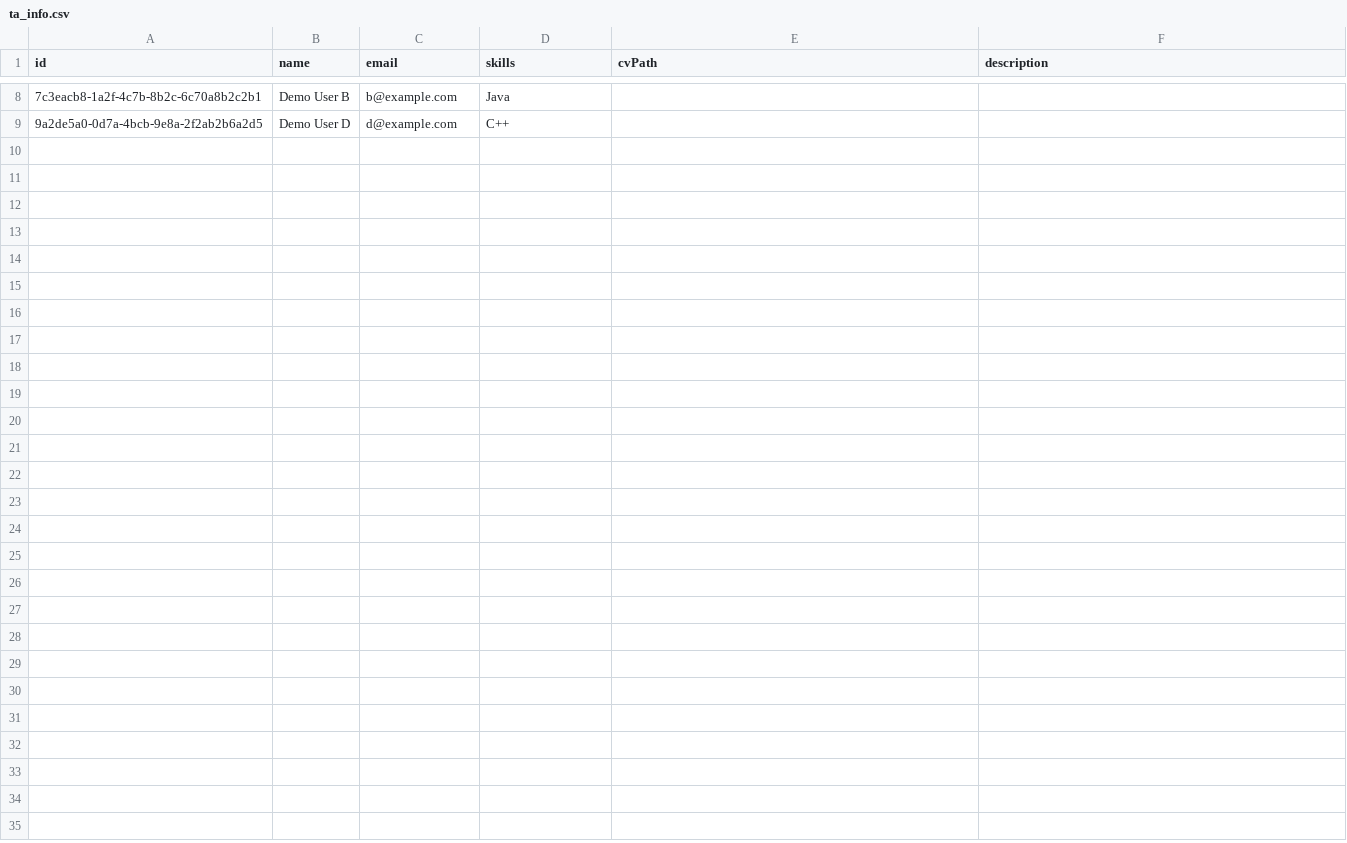
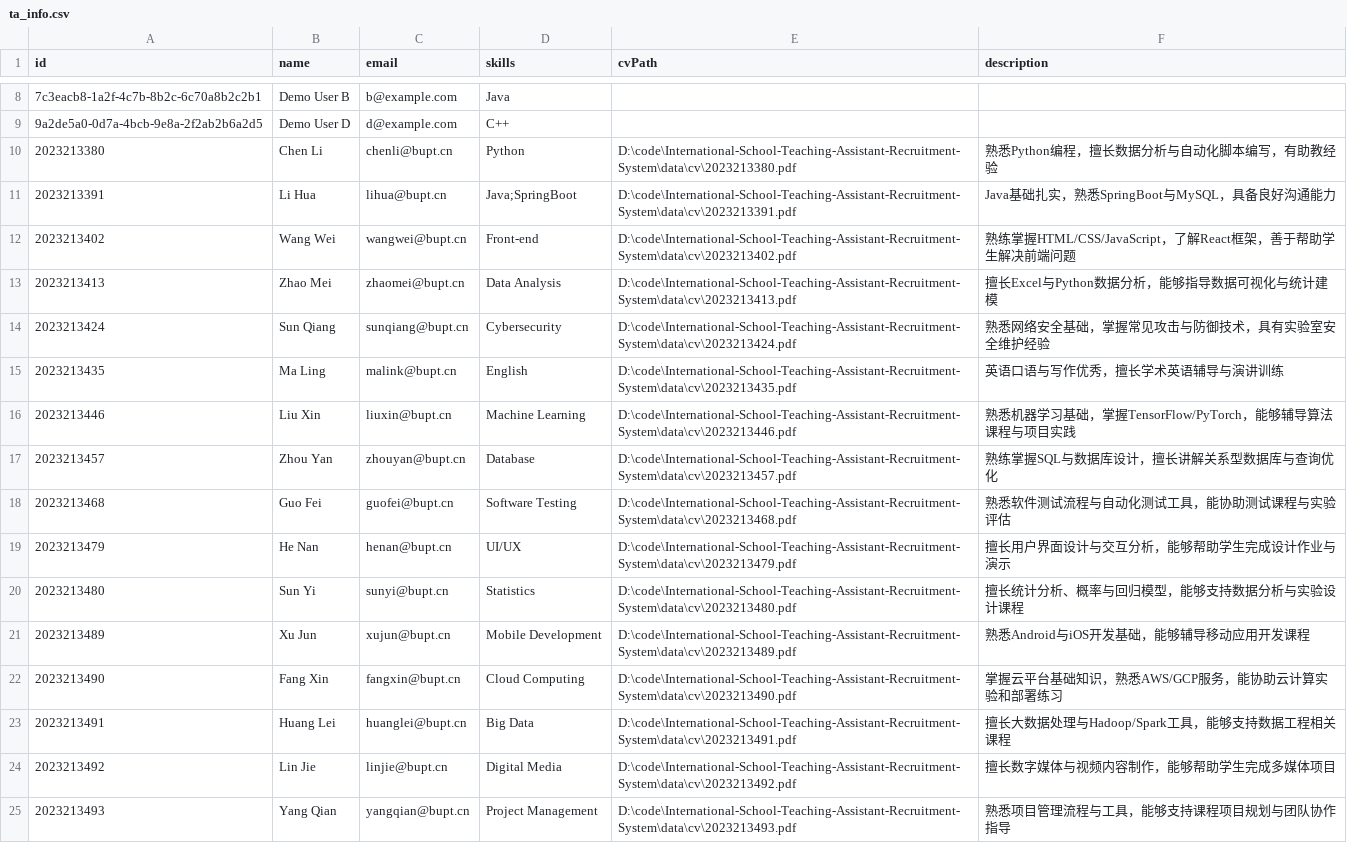
Before and after one commit to hjjfmz/International-School-Teaching-Assistant-Recruitment-System, a CSV file: data/ta_info.csv, drawn as a sheet; only a part is shown, gaps mark what is left out; the diff names each change by its address in the sheet, - before the commit and + after, or states it on an @@ line.

```diff
--- a/data/ta_info.csv
+++ b/data/ta_info.csv
+row 10: 2023213380 | Chen Li | chenli@bupt.cn | Python | D:\code\International-School-Teaching-Assistant-Recruitment-System\data\cv\2023213380.pdf | 熟悉Python编程，擅长数据分析与自动化脚本编写，有助教经验
+row 11: 2023213391 | Li Hua | lihua@bupt.cn | Java;SpringBoot | D:\code\International-School-Teaching-Assistant-Recruitment-System\data\cv\2023213391.pdf | Java基础扎实，熟悉SpringBoot与MySQL，具备良好沟通能力
+row 12: 2023213402 | Wang Wei | wangwei@bupt.cn | Front-end | D:\code\International-School-Teaching-Assistant-Recruitment-System\data\cv\2023213402.pdf | 熟练掌握HTML/CSS/JavaScript，了解React框架，善于帮助学生解决前端问题
+row 13: 2023213413 | Zhao Mei | zhaomei@bupt.cn | Data Analysis | D:\code\International-School-Teaching-Assistant-Recruitment-System\data\cv\2023213413.pdf | 擅长Excel与Python数据分析，能够指导数据可视化与统计建模
+row 14: 2023213424 | Sun Qiang | sunqiang@bupt.cn | Cybersecurity | D:\code\International-School-Teaching-Assistant-Recruitment-System\data\cv\2023213424.pdf | 熟悉网络安全基础，掌握常见攻击与防御技术，具有实验室安全维护经验
+row 15: 2023213435 | Ma Ling | malink@bupt.cn | English | D:\code\International-School-Teaching-Assistant-Recruitment-System\data\cv\2023213435.pdf | 英语口语与写作优秀，擅长学术英语辅导与演讲训练
+row 16: 2023213446 | Liu Xin | liuxin@bupt.cn | Machine Learning | D:\code\International-School-Teaching-Assistant-Recruitment-System\data\cv\2023213446.pdf | 熟悉机器学习基础，掌握TensorFlow/PyTorch，能够辅导算法课程与项目实践
+row 17: 2023213457 | Zhou Yan | zhouyan@bupt.cn | Database | D:\code\International-School-Teaching-Assistant-Recruitment-System\data\cv\2023213457.pdf | 熟练掌握SQL与数据库设计，擅长讲解关系型数据库与查询优化
+row 18: 2023213468 | Guo Fei | guofei@bupt.cn | Software Testing | D:\code\International-School-Teaching-Assistant-Recruitment-System\data\cv\2023213468.pdf | 熟悉软件测试流程与自动化测试工具，能协助测试课程与实验评估
+row 19: 2023213479 | He Nan | henan@bupt.cn | UI/UX | D:\code\International-School-Teaching-Assistant-Recruitment-System\data\cv\2023213479.pdf | 擅长用户界面设计与交互分析，能够帮助学生完成设计作业与演示
+row 20: 2023213480 | Sun Yi | sunyi@bupt.cn | Statistics | D:\code\International-School-Teaching-Assistant-Recruitment-System\data\cv\2023213480.pdf | 擅长统计分析、概率与回归模型，能够支持数据分析与实验设计课程
+row 21: 2023213489 | Xu Jun | xujun@bupt.cn | Mobile Development | D:\code\International-School-Teaching-Assistant-Recruitment-System\data\cv\2023213489.pdf | 熟悉Android与iOS开发基础，能够辅导移动应用开发课程
+row 22: 2023213490 | Fang Xin | fangxin@bupt.cn | Cloud Computing | D:\code\International-School-Teaching-Assistant-Recruitment-System\data\cv\2023213490.pdf | 掌握云平台基础知识，熟悉AWS/GCP服务，能协助云计算实验和部署练习
+row 23: 2023213491 | Huang Lei | huanglei@bupt.cn | Big Data | D:\code\International-School-Teaching-Assistant-Recruitment-System\data\cv\2023213491.pdf | 擅长大数据处理与Hadoop/Spark工具，能够支持数据工程相关课程
+row 24: 2023213492 | Lin Jie | linjie@bupt.cn | Digital Media | D:\code\International-School-Teaching-Assistant-Recruitment-System\data\cv\2023213492.pdf | 擅长数字媒体与视频内容制作，能够帮助学生完成多媒体项目
+row 25: 2023213493 | Yang Qian | yangqian@bupt.cn | Project Management | D:\code\International-School-Teaching-Assistant-Recruitment-System\data\cv\2023213493.pdf | 熟悉项目管理流程与工具，能够支持课程项目规划与团队协作指导
```
Also changed, not shown: 1 other file.
